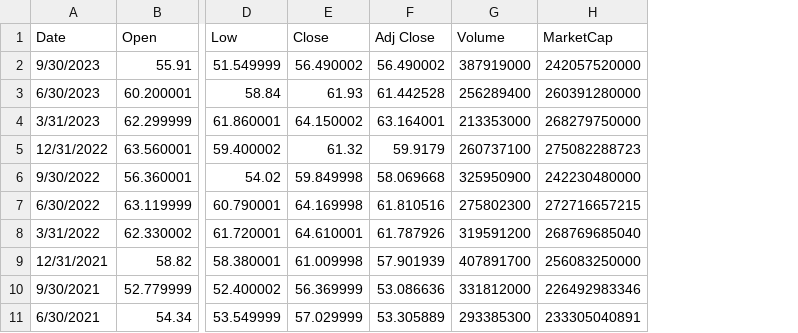
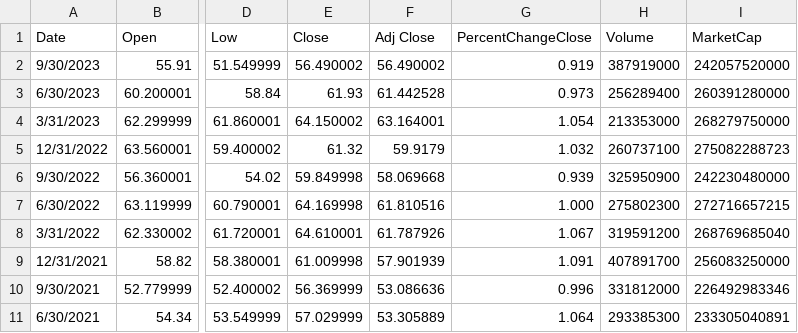
Before and after one commit to giasmith/DCFinal, a CSV file: Data/KOv3.csv, drawn as a sheet; only a part is shown, gaps mark what is left out; the diff names each change by its address in the sheet, - before the commit and + after, or states it on an @@ line.

Commit message:
added PercentChangeClose column

```diff
--- a/Data/KOv3.csv
+++ b/Data/KOv3.csv
+column G (PercentChangeClose), rows 2-11: 0.919 | 0.973 | 1.054 | 1.032 | 0.939 | 1.000 | 1.067 | 1.091 | 0.996 | 1.064
```
